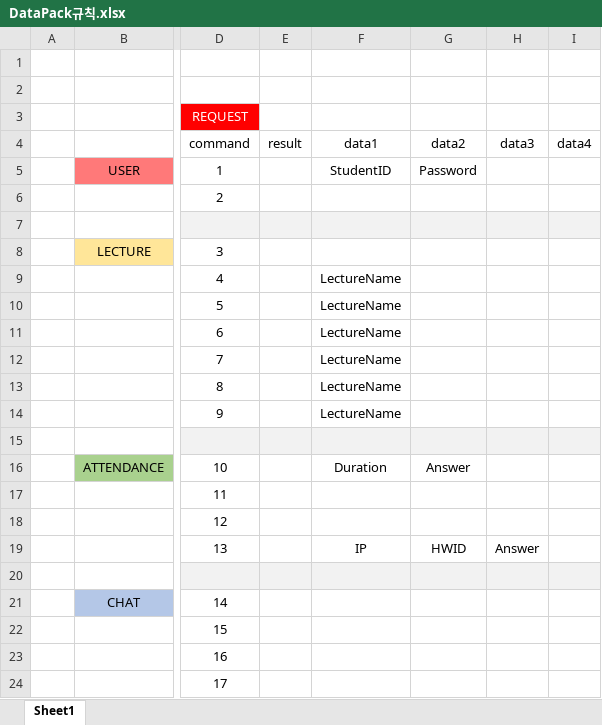
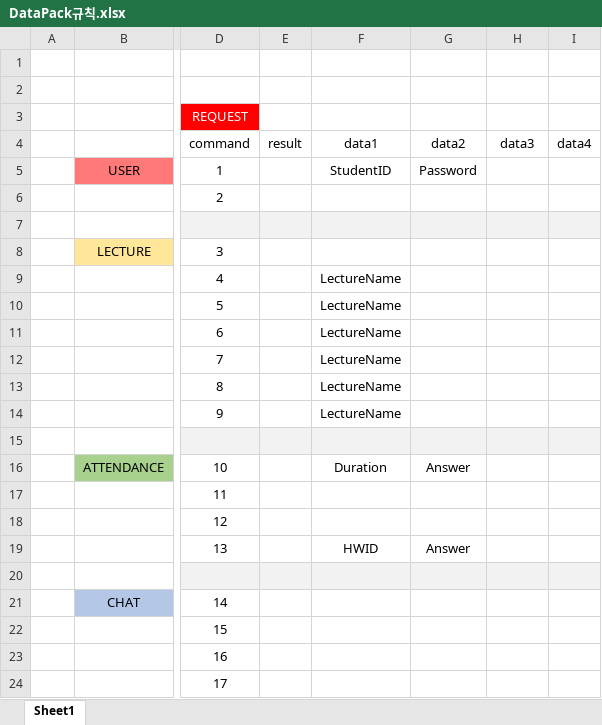
Before and after one commit to SuperNova911/Unix-TermProject, an Excel workbook: DataPack규칙.xlsx, sheet Sheet1, drawn as a sheet; only a part is shown, gaps mark what is left out; values as stored, in another font and other column widths than the file's, no borders; the diff names each change by its address in the sheet, - before the commit and + after, or states it on an @@ line.

Commit message:
DataPack 사용법 업데이트

```diff
--- a/DataPack규칙.xlsx (sheet Sheet1)
+++ b/DataPack규칙.xlsx (sheet Sheet1)
-F19: IP
+F19: HWID
-G19: HWID
+G19: Answer
-H19: Answer
+H19: (empty)
```
